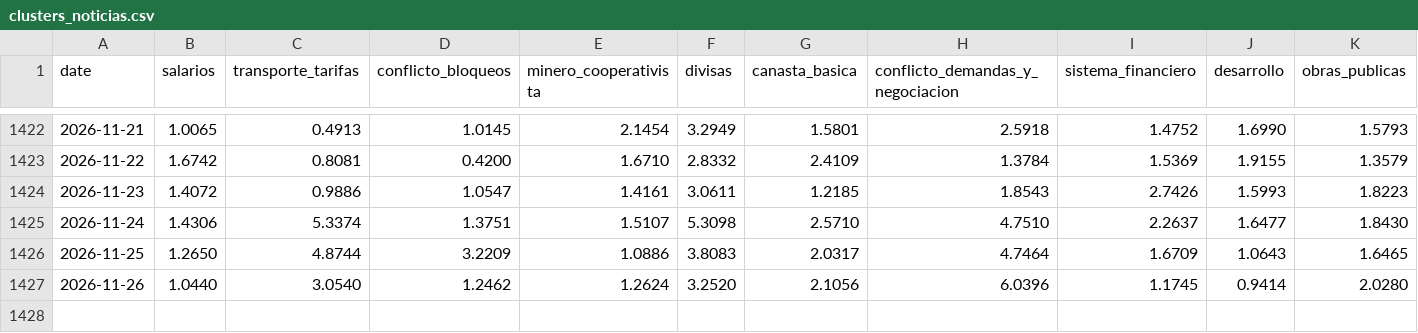
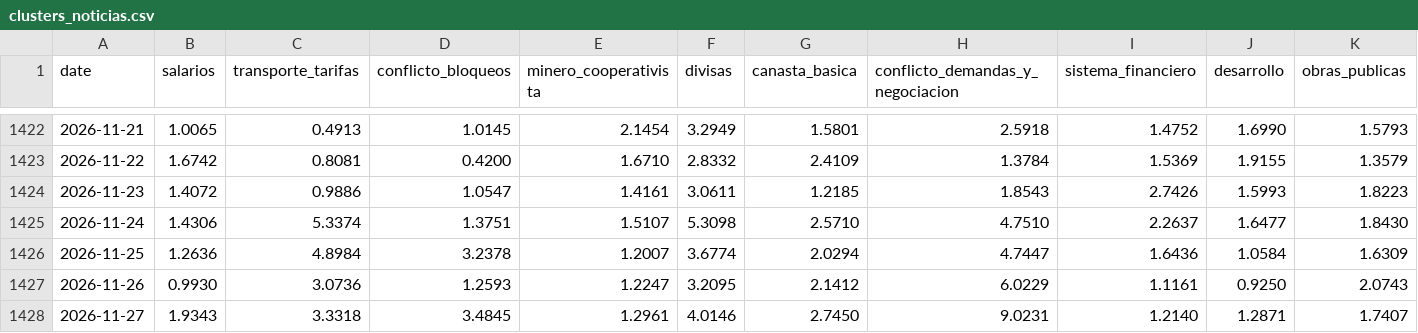
Before and after one commit to pr0nstar/bo-ts, a CSV file: data/clusters_noticias.csv, drawn as a sheet; only a part is shown, gaps mark what is left out; rows hold the shown columns only; the diff covers the shown part only; the diff names each change by its address in the sheet, - before the commit and + after, or states it on an @@ line.

Commit message:
auto update ts

```diff
--- a/data/clusters_noticias.csv
+++ b/data/clusters_noticias.csv
-B1426 (salarios): 1.2650
+B1426 (salarios): 1.2636
-C1426 (transporte_tarifas): 4.8744
+C1426 (transporte_tarifas): 4.8984
-D1426 (conflicto_bloqueos): 3.2209
+D1426 (conflicto_bloqueos): 3.2378
-E1426 (minero_cooperativista): 1.0886
+E1426 (minero_cooperativista): 1.2007
-F1426 (divisas): 3.8083
+F1426 (divisas): 3.6774
-G1426 (canasta_basica): 2.0317
+G1426 (canasta_basica): 2.0294
-H1426 (conflicto_demandas_y_negociacion): 4.7464
+H1426 (conflicto_demandas_y_negociacion): 4.7447
-I1426 (sistema_financiero): 1.6709
+I1426 (sistema_financiero): 1.6436
-J1426 (desarrollo): 1.0643
+J1426 (desarrollo): 1.0584
-K1426 (obras_publicas): 1.6465
+K1426 (obras_publicas): 1.6309
-B1427 (salarios): 1.0440
+B1427 (salarios): 0.9930
-C1427 (transporte_tarifas): 3.0540
+C1427 (transporte_tarifas): 3.0736
-D1427 (conflicto_bloqueos): 1.2462
+D1427 (conflicto_bloqueos): 1.2593
-E1427 (minero_cooperativista): 1.2624
+E1427 (minero_cooperativista): 1.2247
-F1427 (divisas): 3.2520
+F1427 (divisas): 3.2095
-G1427 (canasta_basica): 2.1056
+G1427 (canasta_basica): 2.1412
-H1427 (conflicto_demandas_y_negociacion): 6.0396
+H1427 (conflicto_demandas_y_negociacion): 6.0229
-I1427 (sistema_financiero): 1.1745
+I1427 (sistema_financiero): 1.1161
-J1427 (desarrollo): 0.9414
+J1427 (desarrollo): 0.9250
-K1427 (obras_publicas): 2.0280
+K1427 (obras_publicas): 2.0743
+row 1428: 2026-11-27 | 1.9343 | 3.3318 | 3.4845 | 1.2961 | 4.0146 | 2.7450 | 9.0231 | 1.2140 | 1.2871 | 1.7407
```
Also changed, not shown: 8 edited cells elsewhere in this file.
